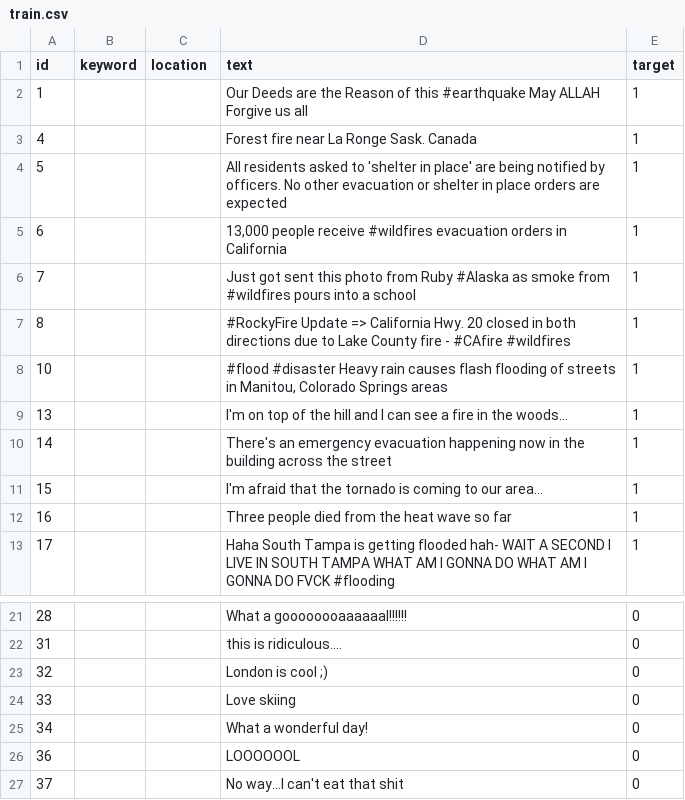
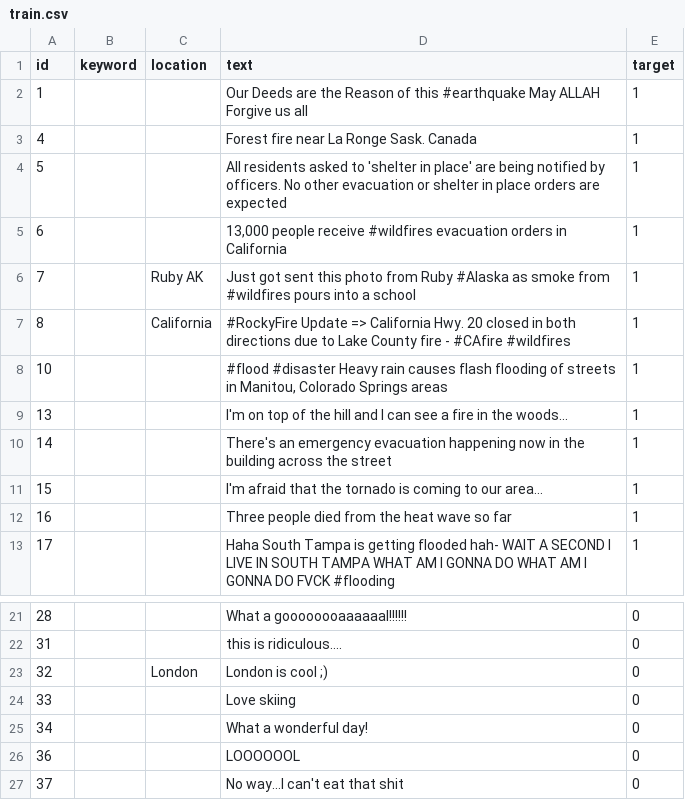
Before and after one commit to thomasthaddeus/DSComp, a CSV file: data/twitter/train.csv (was data/nlp-getting-started/train.csv), drawn as a sheet; only a part is shown, gaps mark what is left out.

```diff
--- a/data/nlp-getting-started/train.csv
+++ b/data/twitter/train.csv
@@ -5,4 +5,4 @@ id,keyword,location,text,target
 6,,,"13,000 people receive #wildfires evacuation orders in California ",1
-7,,,Just got sent this photo from Ruby #Alaska as smoke from #wildfires pours into a school ,1
-8,,,#RockyFire Update => California Hwy. 20 closed in both directions due to Lake County fire - #CAfire #wildfires,1
+7,,Ruby AK,Just got sent this photo from Ruby #Alaska as smoke from #wildfires pours into a school ,1
+8,,California,#RockyFire Update => California Hwy. 20 closed in both directions due to Lake County fire - #CAfire #wildfires,1
 10,,,"#flood #disaster Heavy rain causes flash flooding of streets in Manitou, Colorado Springs areas",1
@@ -22,3 +22,3 @@ id,keyword,location,text,target
 31,,,this is ridiculous....,0
-32,,,London is cool ;),0
+32,,London,London is cool ;),0
 33,,,Love skiing,0
```
Also changed, not shown: 19 other files.
